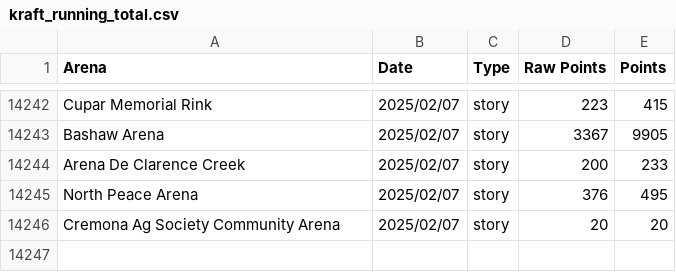
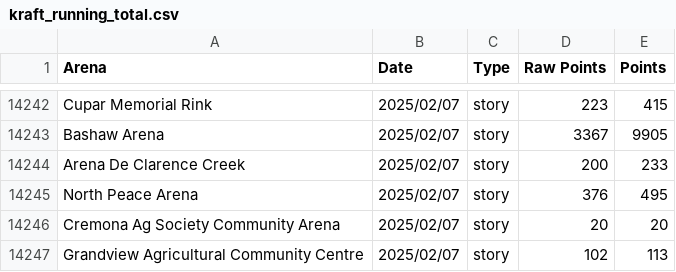
Before and after one commit to madgetr/hockeyville, a CSV file: data/kraft_running_total.csv, drawn as a sheet; only a part is shown, gaps mark what is left out.

```diff
--- a/data/kraft_running_total.csv
+++ b/data/kraft_running_total.csv
@@ -14246 +14246,2 @@ North Peace Arena,2025/02/07,story,376,495
 Cremona Ag Society Community Arena,2025/02/07,story,20,20
+Grandview Agricultural Community Centre,2025/02/07,story,102,113
```
Also changed, not shown: data/kraft.csv, data/kraft_by_date.csv, 5 other files.
